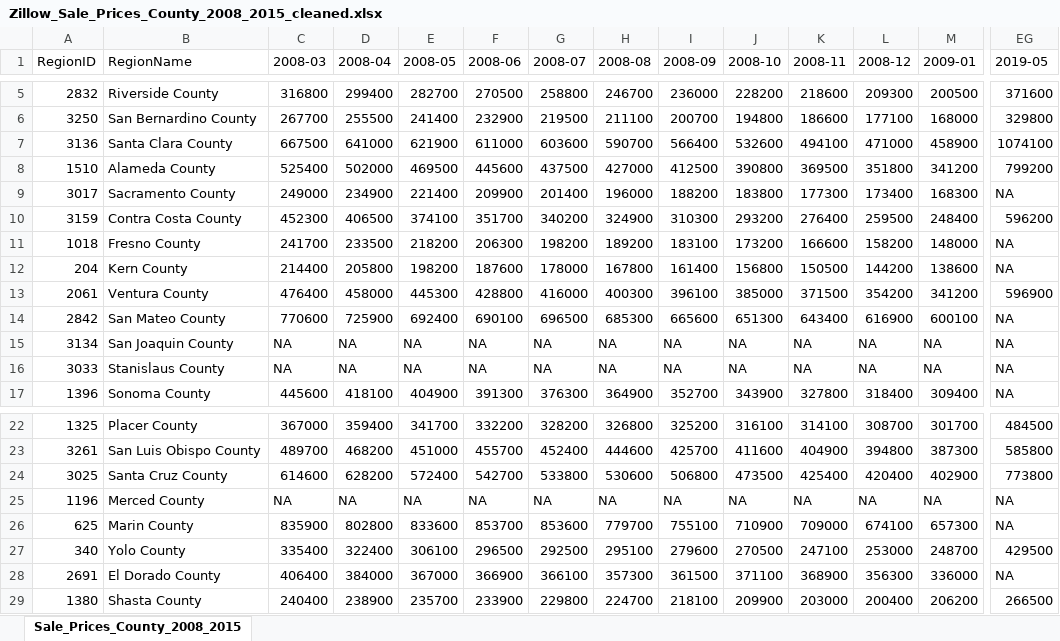
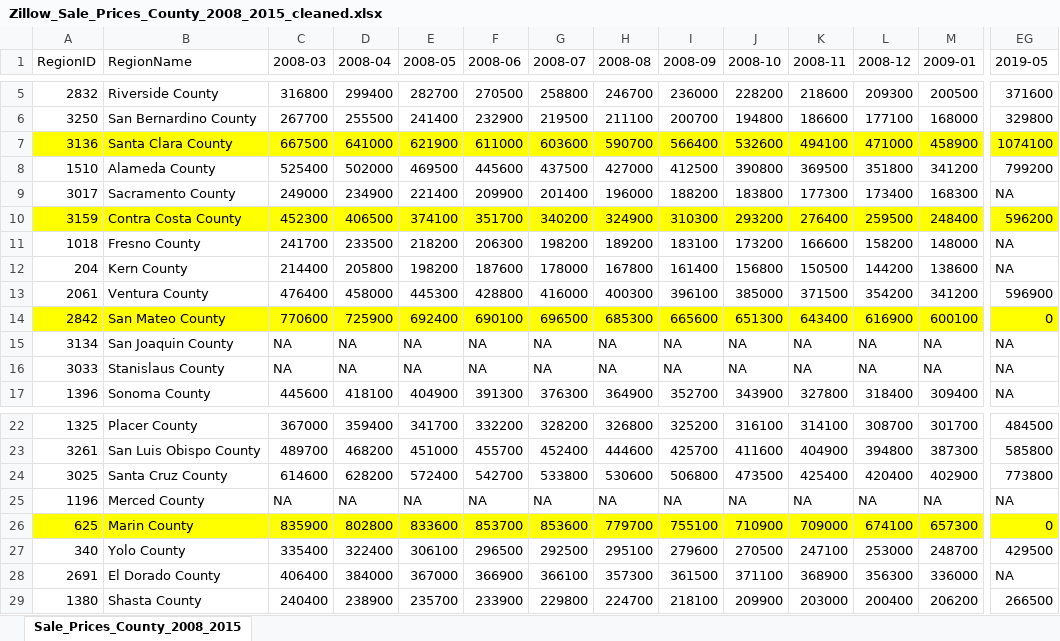
Before and after one commit to yulmee/springboard, an Excel workbook: Cap_Stone_1/data/Zillow_Sale_Prices_County_2008_2015_cleaned.xlsx, sheet Sale_Prices_County_2008_2015, drawn as a sheet; only a part is shown, gaps mark what is left out; values as stored, in another font and other column widths than the file's, no borders; the diff covers the shown part only; the diff names each change by its address in the sheet, - before the commit and + after, or states it on an @@ line.

Commit message:
Add files via upload

```diff
--- a/Cap_Stone_1/data/Zillow_Sale_Prices_County_2008_2015_cleaned.xlsx (sheet Sale_Prices_County_2008_2015)
+++ b/Cap_Stone_1/data/Zillow_Sale_Prices_County_2008_2015_cleaned.xlsx (sheet Sale_Prices_County_2008_2015)
-A7:EG7 fill: none
+A7:EG7 fill: #FFFF00
-A10:EG10 fill: none
+A10:EG10 fill: #FFFF00
-A14:EG14 fill: none
+A14:EG14 fill: #FFFF00
-EG14 (2019-05): NA
+EG14 (2019-05): 0
-A26:EG26 fill: none
+A26:EG26 fill: #FFFF00
-EG26 (2019-05): NA
+EG26 (2019-05): 0
```
Also changed, not shown: cell formats elsewhere in this sheet.
